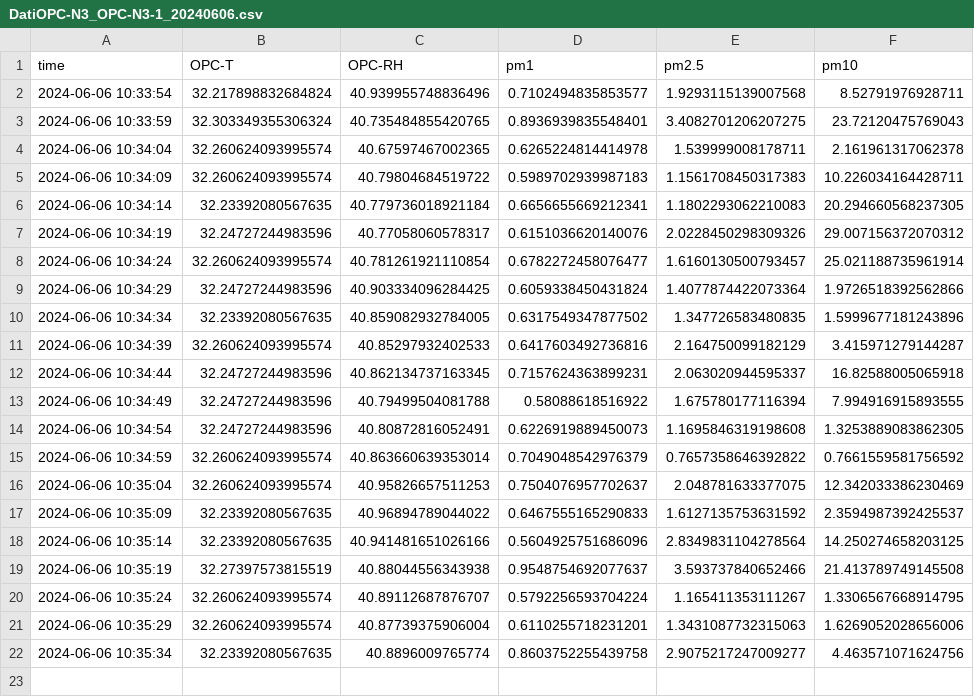
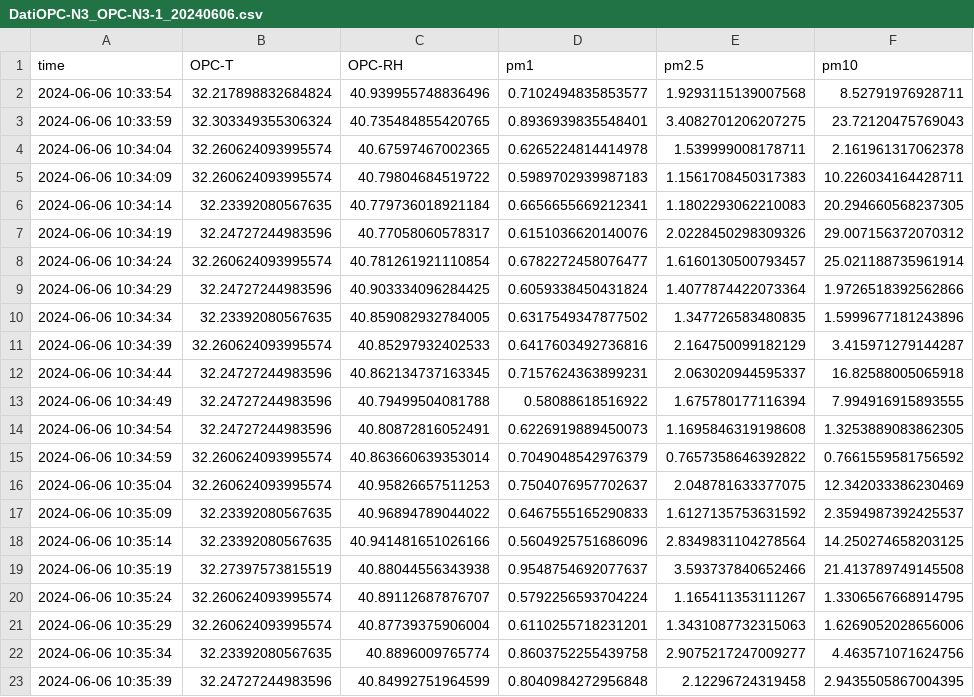
Before and after one commit to TommyFara/OPC-N3-data, a CSV file: DatiOPC-N3_OPC-N3-1_20240606.csv, drawn as a sheet; the diff names each change by its address in the sheet, - before the commit and + after, or states it on an @@ line.

Commit message:
Automated commit

```diff
--- a/DatiOPC-N3_OPC-N3-1_20240606.csv
+++ b/DatiOPC-N3_OPC-N3-1_20240606.csv
+row 23: 2024-06-06 10:35:39 | 32.24727244983596 | 40.84992751964599 | 0.8040984272956848 | 2.12296724319458 | 2.9435505867004395
```
